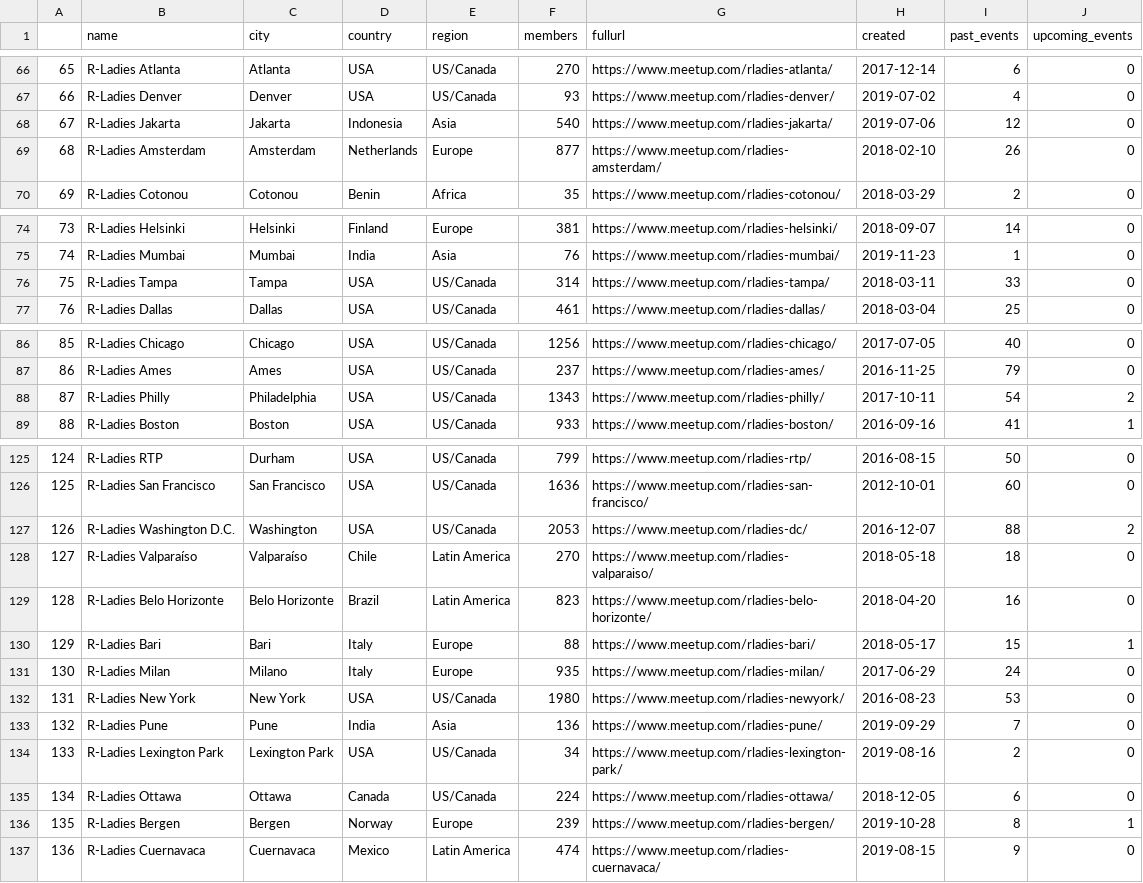
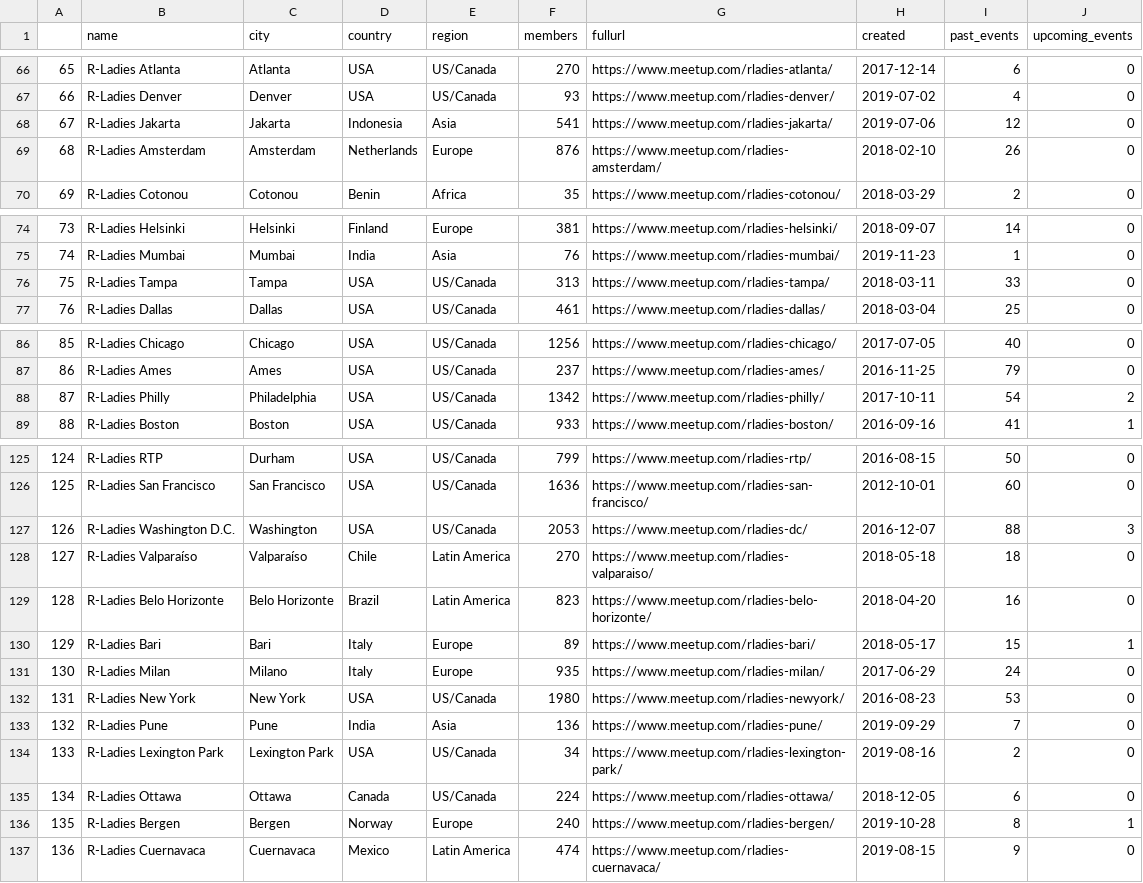
Before and after one commit to r-community/user-groups, a CSV file: docs/data/rladies.csv, drawn as a sheet; only a part is shown, gaps mark what is left out; the diff covers the shown part only; the diff names each change by its address in the sheet, - before the commit and + after, or states it on an @@ line.

```diff
--- a/docs/data/rladies.csv
+++ b/docs/data/rladies.csv
@@ column A renumbered between rows 4 and 154 @@
-F68 (members): 540
+F68 (members): 541
-F69 (members): 877
+F69 (members): 876
-F76 (members): 314
+F76 (members): 313
-F88 (members): 1343
+F88 (members): 1342
-J127 (upcoming_events): 2
+J127 (upcoming_events): 3
-F130 (members): 88
+F130 (members): 89
-F136 (members): 239
+F136 (members): 240
```
Also changed, not shown: 2 added rows, 2 removed rows, 3 moved rows and 22 edited cells elsewhere in this file, docs/data/rugs.csv, 4 other files.
